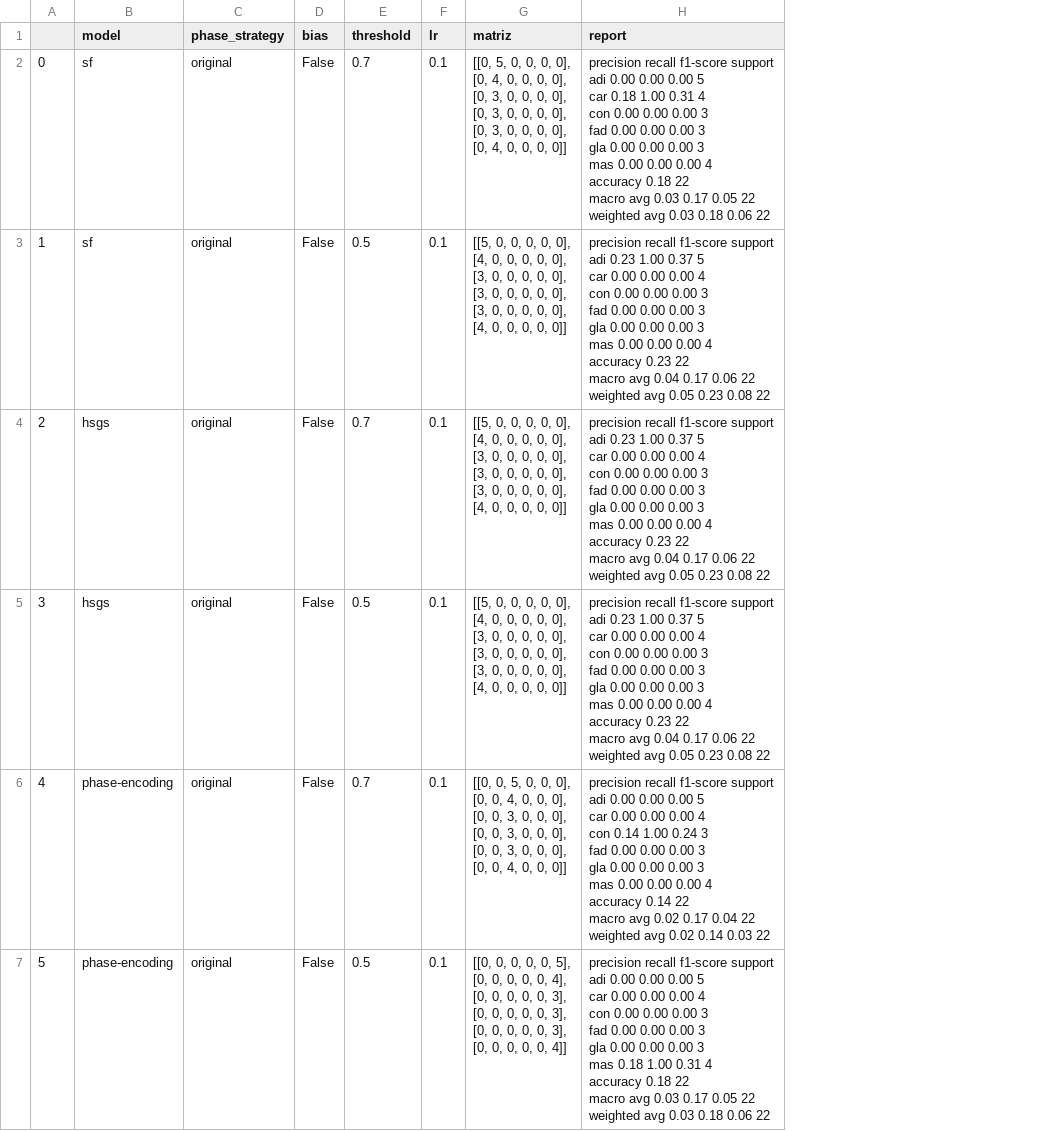
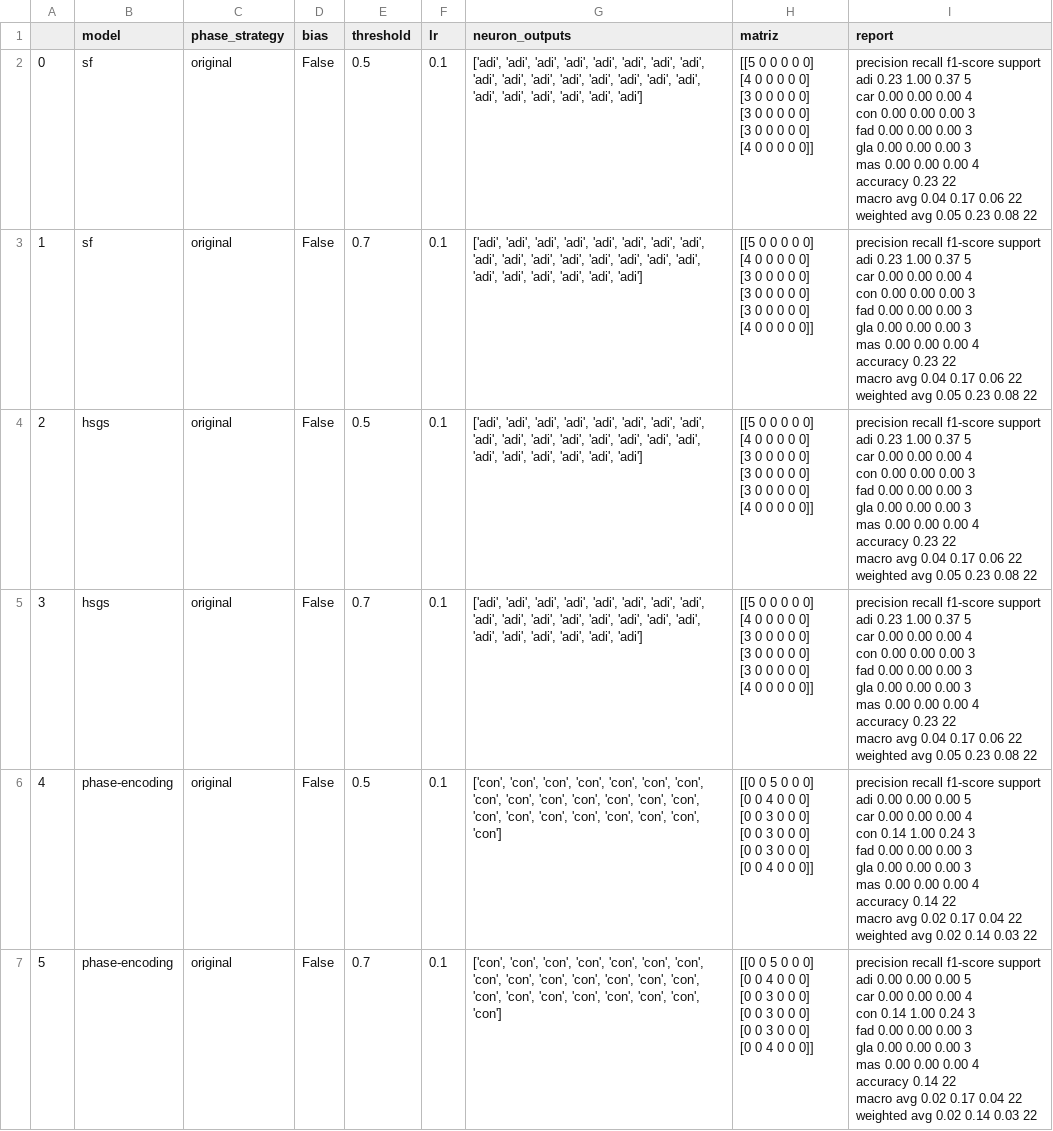
Before and after one commit to EduardoBrito97/QuantumArtificialNeuron, a CSV file: results/experiments_breast_tissue_multi_neuronios.csv, drawn as a sheet; addresses are those after the commit; ↵ is a line break in a cell; the diff names each change by its address in the sheet, - before the commit and + after, or states it on an @@ line.

Commit message:
Results for multi neuron on Breast Tissue

```diff
--- a/results/experiments_breast_tissue_multi_neuronios.csv
+++ b/results/experiments_breast_tissue_multi_neuronios.csv
+column G (neuron_outputs), rows 2-7: ['adi', 'adi', 'adi', 'adi', 'adi', 'adi', 'adi', 'adi', 'adi', 'adi', 'adi', 'adi', 'adi', 'adi', 'adi', 'adi', 'adi', 'adi', 'adi', 'adi', 'adi', 'adi'] | ['adi', 'adi', 'adi', 'adi', 'adi', 'adi', 'adi', 'adi', 'adi', 'adi', 'adi', 'adi', 'adi', 'adi', 'adi', 'adi', 'adi', 'adi', 'adi', 'adi', 'adi', 'adi'] | ['adi', 'adi', 'adi', 'adi', 'adi', 'adi', 'adi', 'adi', 'adi', 'adi', 'adi', 'adi', 'adi', 'adi', 'adi', 'adi', 'adi', 'adi', 'adi', 'adi', 'adi', 'adi'] | ['adi', 'adi', 'adi', 'adi', 'adi', 'adi', 'adi', 'adi', 'adi', 'adi', 'adi', 'adi', 'adi', 'adi', 'adi', 'adi', 'adi', 'adi', 'adi', 'adi', 'adi', 'adi'] | ['con', 'con', 'con', 'con', 'con', 'con', 'con', 'con', 'con', 'con', 'con', 'con', 'con', 'con', 'con', 'con', 'con', 'con', 'con', 'con', 'con', 'con'] | ['con', 'con', 'con', 'con', 'con', 'con', 'con', 'con', 'con', 'con', 'con', 'con', 'con', 'con', 'con', 'con', 'con', 'con', 'con', 'con', 'con', 'con']
-E2 (threshold): 0.7
+E2 (threshold): 0.5
-H2 (matriz): [[0, 5, 0, 0, 0, 0], ↵ [0, 4, 0, 0, 0, 0], ↵ [0, 3, 0, 0, 0, 0], ↵ [0, 3, 0, 0, 0, 0], ↵ [0, 3, 0, 0, 0, 0], ↵ [0, 4, 0, 0, 0, 0]]
+H2 (matriz): [[5 0 0 0 0 0] ↵ [4 0 0 0 0 0] ↵ [3 0 0 0 0 0] ↵ [3 0 0 0 0 0] ↵ [3 0 0 0 0 0] ↵ [4 0 0 0 0 0]]
-I2 (report): …support ↵ adi 0.00 0.00 0.00 5 ↵ car 0.18 1.00 0.31 4 ↵ con 0.00 0.00 0.00 3 ↵ fad 0.00 0.00 0.00 3 ↵ gla 0.00 0.00 0.00 3 ↵ mas 0.00 0.00 0.00 4 ↵ accuracy 0.18 22 ↵ macro avg 0.03 0.17 0.05 22 ↵ weighted avg 0.03 0.18 0.06 22
+I2 (report): …support ↵ adi 0.23 1.00 0.37 5 ↵ car 0.00 0.00 0.00 4 ↵ con 0.00 0.00 0.00 3 ↵ fad 0.00 0.00 0.00 3 ↵ gla 0.00 0.00 0.00 3 ↵ mas 0.00 0.00 0.00 4 ↵ accuracy 0.23 22 ↵ macro avg 0.04 0.17 0.06 22 ↵ weighted avg 0.05 0.23 0.08 22
-E3 (threshold): 0.5
+E3 (threshold): 0.7
-H3:H5 (matriz): [[5, 0, 0, 0, 0, 0], ↵ [4, 0, 0, 0, 0, 0], ↵ [3, 0, 0, 0, 0, 0], ↵ [3, 0, 0, 0, 0, 0], ↵ [3, 0, 0, 0, 0, 0], ↵ [4, 0, 0, 0, 0, 0]]
+H3:H5 (matriz): [[5 0 0 0 0 0] ↵ [4 0 0 0 0 0] ↵ [3 0 0 0 0 0] ↵ [3 0 0 0 0 0] ↵ [3 0 0 0 0 0] ↵ [4 0 0 0 0 0]]
-E4 (threshold): 0.7
+E4 (threshold): 0.5
-E5 (threshold): 0.5
+E5 (threshold): 0.7
-E6 (threshold): 0.7
+E6 (threshold): 0.5
-H6 (matriz): [[0, 0, 5, 0, 0, 0], ↵ [0, 0, 4, 0, 0, 0], ↵ [0, 0, 3, 0, 0, 0], ↵ [0, 0, 3, 0, 0, 0], ↵ [0, 0, 3, 0, 0, 0], ↵ [0, 0, 4, 0, 0, 0]]
+H6 (matriz): [[0 0 5 0 0 0] ↵ [0 0 4 0 0 0] ↵ [0 0 3 0 0 0] ↵ [0 0 3 0 0 0] ↵ [0 0 3 0 0 0] ↵ [0 0 4 0 0 0]]
-E7 (threshold): 0.5
+E7 (threshold): 0.7
-H7 (matriz): [[0, 0, 0, 0, 0, 5], ↵ [0, 0, 0, 0, 0, 4], ↵ [0, 0, 0, 0, 0, 3], ↵ [0, 0, 0, 0, 0, 3], ↵ [0, 0, 0, 0, 0, 3], ↵ [0, 0, 0, 0, 0, 4]]
+H7 (matriz): [[0 0 5 0 0 0] ↵ [0 0 4 0 0 0] ↵ [0 0 3 0 0 0] ↵ [0 0 3 0 0 0] ↵ [0 0 3 0 0 0] ↵ [0 0 4 0 0 0]]
-I7 (report): …4 ↵ con 0.00 0.00 0.00 3 ↵ fad 0.00 0.00 0.00 3 ↵ gla 0.00 0.00 0.00 3 ↵ mas 0.18 1.00 0.31 4 ↵ accuracy 0.18 22 ↵ macro avg 0.03 0.17 0.05 22 ↵ weighted avg 0.03 0.18 0.06 22
+I7 (report): …4 ↵ con 0.14 1.00 0.24 3 ↵ fad 0.00 0.00 0.00 3 ↵ gla 0.00 0.00 0.00 3 ↵ mas 0.00 0.00 0.00 4 ↵ accuracy 0.14 22 ↵ macro avg 0.02 0.17 0.04 22 ↵ weighted avg 0.02 0.14 0.03 22
```
Also changed, not shown: 1 other file.
